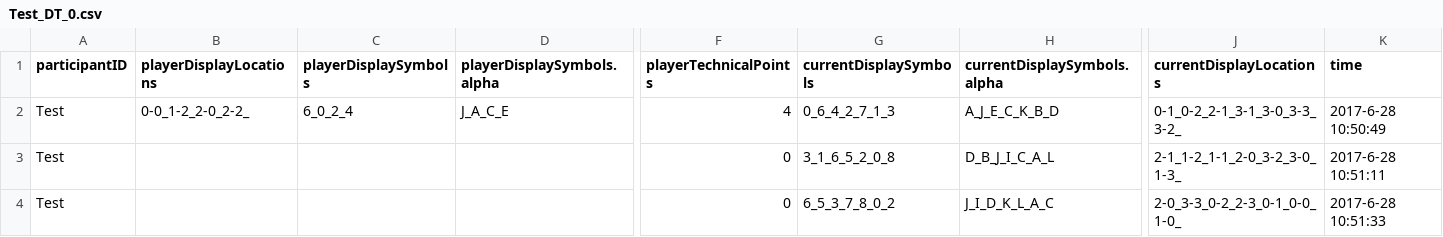
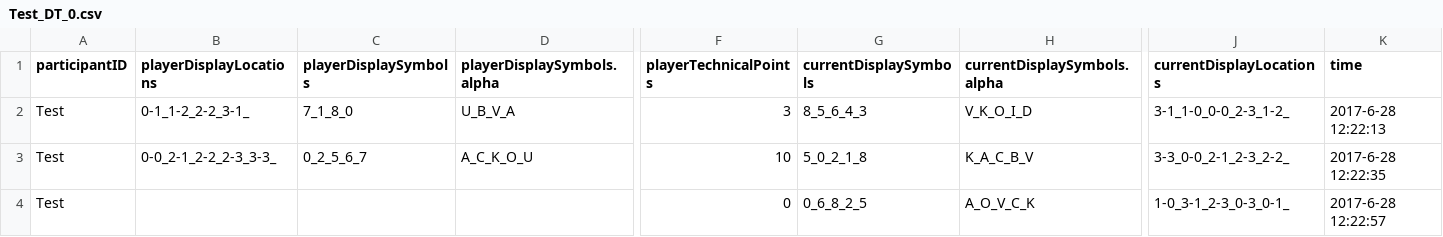
Before and after one commit to seannyD/StoryTransmission, a CSV file: private/StoryTransmission/distractionTask/Test_DT_0.csv, drawn as a sheet; only a part is shown, gaps mark what is left out; the diff covers the shown part only; the diff names each change by its address in the sheet, - before the commit and + after, or states it on an @@ line.

```diff
--- a/private/StoryTransmission/distractionTask/Test_DT_0.csv
+++ b/private/StoryTransmission/distractionTask/Test_DT_0.csv
-B2 (playerDisplayLocations): 0-0_1-2_2-0_2-2_
+B2 (playerDisplayLocations): 0-1_1-2_2-2_3-1_
-C2 (playerDisplaySymbols): 6_0_2_4
+C2 (playerDisplaySymbols): 7_1_8_0
-D2 (playerDisplaySymbols.alpha): J_A_C_E
+D2 (playerDisplaySymbols.alpha): U_B_V_A
-F2 (playerTechnicalPoints): 4
+F2 (playerTechnicalPoints): 3
-G2 (currentDisplaySymbols): 0_6_4_2_7_1_3
+G2 (currentDisplaySymbols): 8_5_6_4_3
-H2 (currentDisplaySymbols.alpha): A_J_E_C_K_B_D
+H2 (currentDisplaySymbols.alpha): V_K_O_I_D
-J2 (currentDisplayLocations): 0-1_0-2_2-1_3-1_3-0_3-3_3-2_
+J2 (currentDisplayLocations): 3-1_1-0_0-0_2-3_1-2_
-K2 (time): 2017-6-28 10:50:49
+K2 (time): 2017-6-28 12:22:13
-B3 (playerDisplayLocations): (empty)
+B3 (playerDisplayLocations): 0-0_2-1_2-2_2-3_3-3_
-C3 (playerDisplaySymbols): (empty)
+C3 (playerDisplaySymbols): 0_2_5_6_7
-D3 (playerDisplaySymbols.alpha): (empty)
+D3 (playerDisplaySymbols.alpha): A_C_K_O_U
-F3 (playerTechnicalPoints): 0
+F3 (playerTechnicalPoints): 10
-G3 (currentDisplaySymbols): 3_1_6_5_2_0_8
+G3 (currentDisplaySymbols): 5_0_2_1_8
-H3 (currentDisplaySymbols.alpha): D_B_J_I_C_A_L
+H3 (currentDisplaySymbols.alpha): K_A_C_B_V
-J3 (currentDisplayLocations): 2-1_1-2_1-1_2-0_3-2_3-0_1-3_
+J3 (currentDisplayLocations): 3-3_0-0_2-1_2-3_2-2_
-K3 (time): 2017-6-28 10:51:11
+K3 (time): 2017-6-28 12:22:35
-G4 (currentDisplaySymbols): 6_5_3_7_8_0_2
+G4 (currentDisplaySymbols): 0_6_8_2_5
-H4 (currentDisplaySymbols.alpha): J_I_D_K_L_A_C
+H4 (currentDisplaySymbols.alpha): A_O_V_C_K
-J4 (currentDisplayLocations): 2-0_3-3_0-2_2-3_0-1_0-0_1-0_
+J4 (currentDisplayLocations): 1-0_3-1_2-3_0-3_0-1_
-K4 (time): 2017-6-28 10:51:33
+K4 (time): 2017-6-28 12:22:57
```
Also changed, not shown: 1 edited cell elsewhere in this file, 5 other files.
